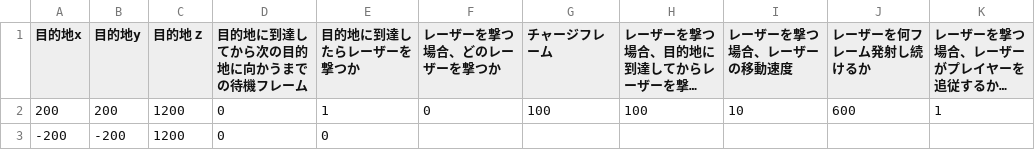
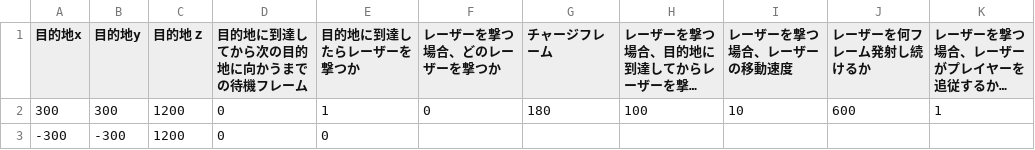
Before and after one commit to YYY0427/SPACE-REFLECT, a CSV file: Game/Data/EnemyAction/TutorialAction3.csv, drawn as a sheet; long unchanged cells end in …; the diff names each change by its address in the sheet, - before the commit and + after, or states it on an @@ line.

```diff
--- a/Game/Data/EnemyAction/TutorialAction3.csv
+++ b/Game/Data/EnemyAction/TutorialAction3.csv
-A2 (目的地x): 200
+A2 (目的地x): 300
-B2 (目的地y): 200
+B2 (目的地y): 300
-G2 (チャージフレーム): 100
+G2 (チャージフレーム): 180
-A3 (目的地x): -200
+A3 (目的地x): -300
-B3 (目的地y): -200
+B3 (目的地y): -300
```
Also changed, not shown: Game/Data/Csv/Message.csv, Game/Data/Enemy/TutorialWave3.csv, 20 other files.
